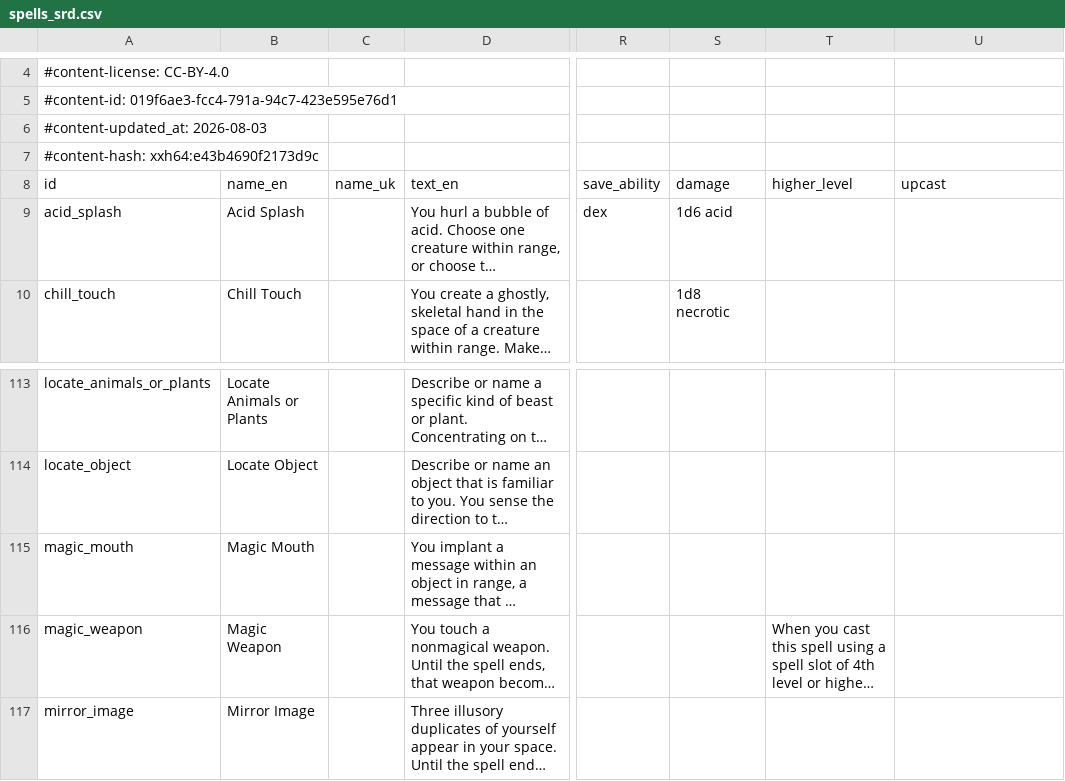
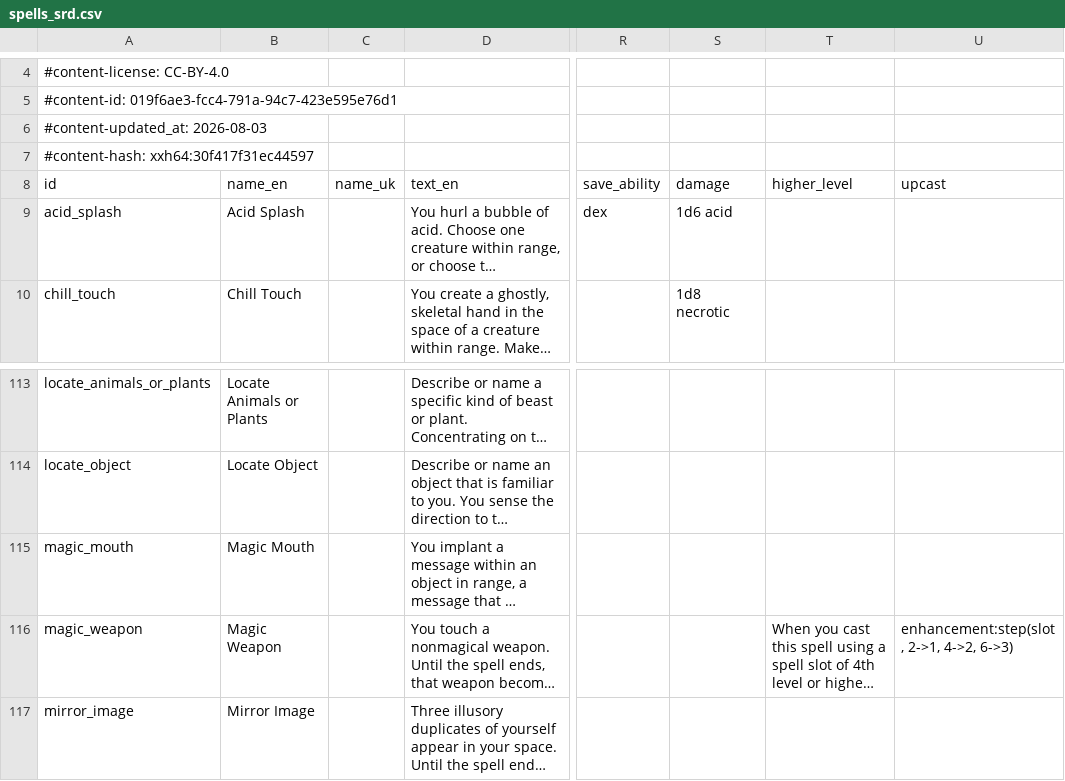
Before and after one commit to FernDragonborn/charnik, a CSV file: content/srd-2014/spells_srd.csv, drawn as a sheet; only a part is shown, gaps mark what is left out; long unchanged cells end in …; the diff names each change by its address in the sheet, - before the commit and + after, or states it on an @@ line.

```diff
--- a/content/srd-2014/spells_srd.csv
+++ b/content/srd-2014/spells_srd.csv
-A7 (id): #content-hash: xxh64:e43b4690f2173d9c
+A7 (id): #content-hash: xxh64:30f417f31ec44597
-U116 (upcast): (empty)
+U116 (upcast): enhancement:step(slot, 2->1, 4->2, 6->3)
```
Also changed, not shown: content/srd-2024/spells_srd.csv, 12 other files.
